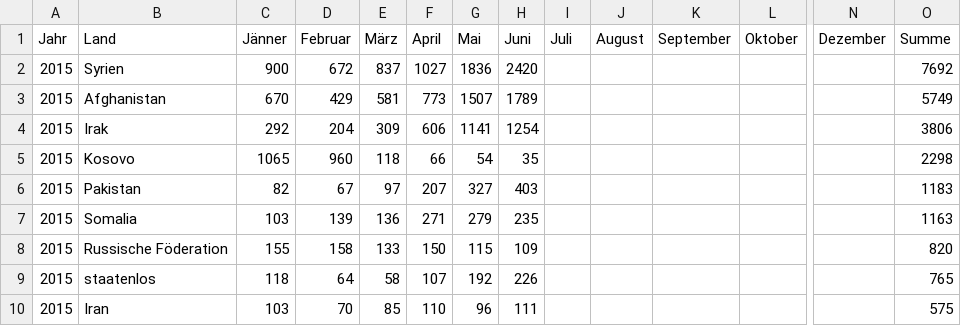
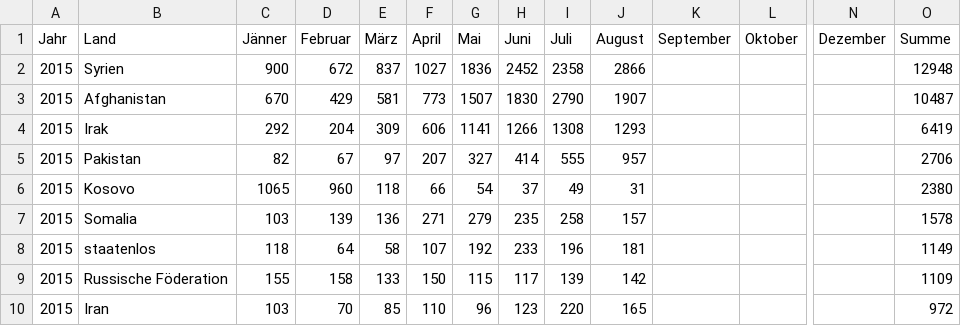
Before and after one commit to OKFNat/data, a CSV file: asyl/asylantraege.csv, drawn as a sheet; only a part is shown, gaps mark what is left out; removed rows and columns are numbered as before the commit, all else as after; rows hold the shown columns only; the diff covers the shown part only; the diff names each change by its address in the sheet, - before the commit and + after, or states it on an @@ line.

Commit message:
added data for July, August 2015
added monthly data for July, Aug 2015;
some data for June 2015 was revised by BMI

```diff
--- a/asyl/asylantraege.csv
+++ b/asyl/asylantraege.csv
-H2 (Juni): 2420
+H2 (Juni): 2452
-I2 (Juli): (empty)
+I2 (Juli): 2358
-J2 (August): (empty)
+J2 (August): 2866
-O2 (Summe): 7692
+O2 (Summe): 12948
-H3 (Juni): 1789
+H3 (Juni): 1830
-I3 (Juli): (empty)
+I3 (Juli): 2790
-J3 (August): (empty)
+J3 (August): 1907
-O3 (Summe): 5749
+O3 (Summe): 10487
-H4 (Juni): 1254
+H4 (Juni): 1266
-I4 (Juli): (empty)
+I4 (Juli): 1308
-J4 (August): (empty)
+J4 (August): 1293
-O4 (Summe): 3806
+O4 (Summe): 6419
-row 5: 2015 | Kosovo | 1065 | 960 | 118 | 66 | 54 | 35 |  |  |  |  |  | 2298
-H5 (Juni): 403
+H5 (Juni): 414
-I5 (Juli): (empty)
+I5 (Juli): 555
-J5 (August): (empty)
+J5 (August): 957
-O5 (Summe): 1183
+O5 (Summe): 2706
+row 6: 2015 | Kosovo | 1065 | 960 | 118 | 66 | 54 | 37 | 49 | 31 |  |  |  | 2380
-I7 (Juli): (empty)
+I7 (Juli): 258
-J7 (August): (empty)
+J7 (August): 157
-O7 (Summe): 1163
+O7 (Summe): 1578
-row 8: 2015 | Russische Föderation | 155 | 158 | 133 | 150 | 115 | 109 |  |  |  |  |  | 820
-H8 (Juni): 226
+H8 (Juni): 233
-I8 (Juli): (empty)
+I8 (Juli): 196
-J8 (August): (empty)
+J8 (August): 181
-O8 (Summe): 765
+O8 (Summe): 1149
+row 9: 2015 | Russische Föderation | 155 | 158 | 133 | 150 | 115 | 117 | 139 | 142 |  |  |  | 1109
-H10 (Juni): 111
+H10 (Juni): 123
-I10 (Juli): (empty)
+I10 (Juli): 220
-J10 (August): (empty)
+J10 (August): 165
-O10 (Summe): 575
+O10 (Summe): 972
```
Also changed, not shown: 2 added rows, 2 removed rows and 17 edited cells elsewhere in this file.
